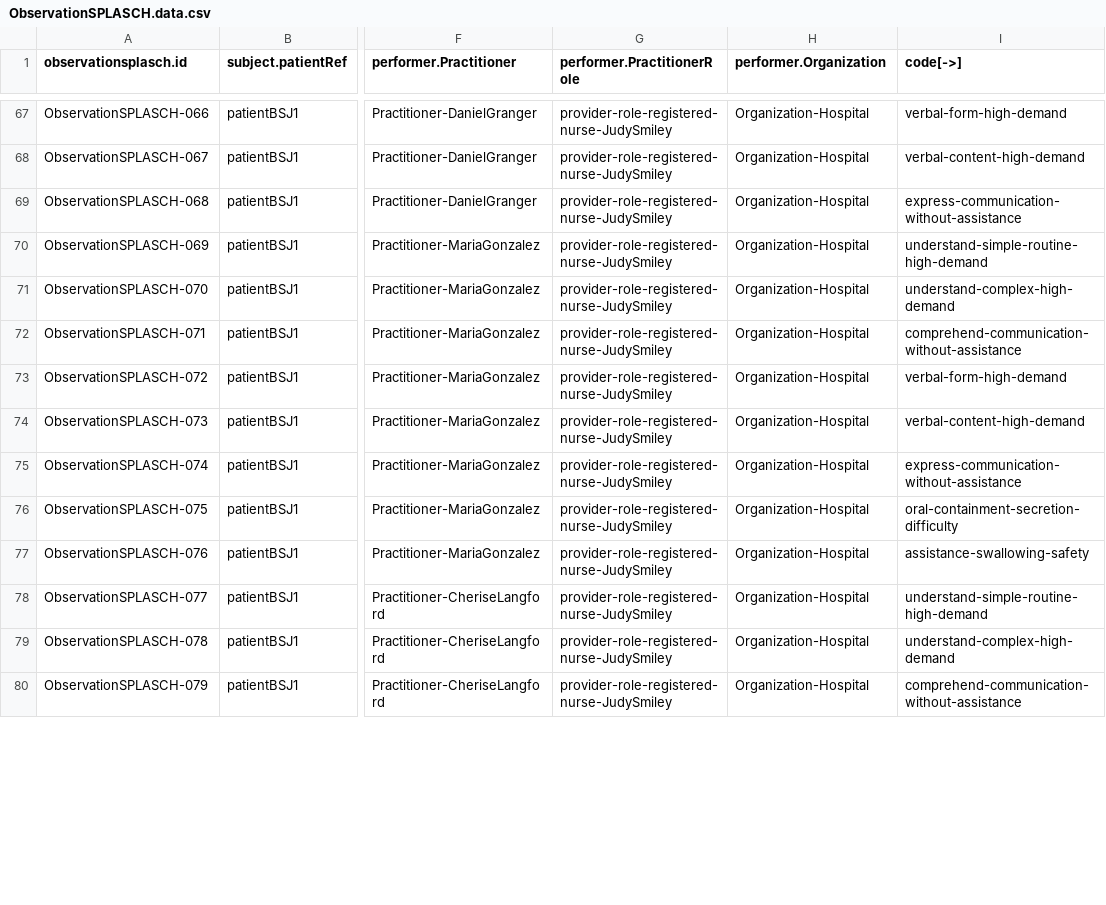
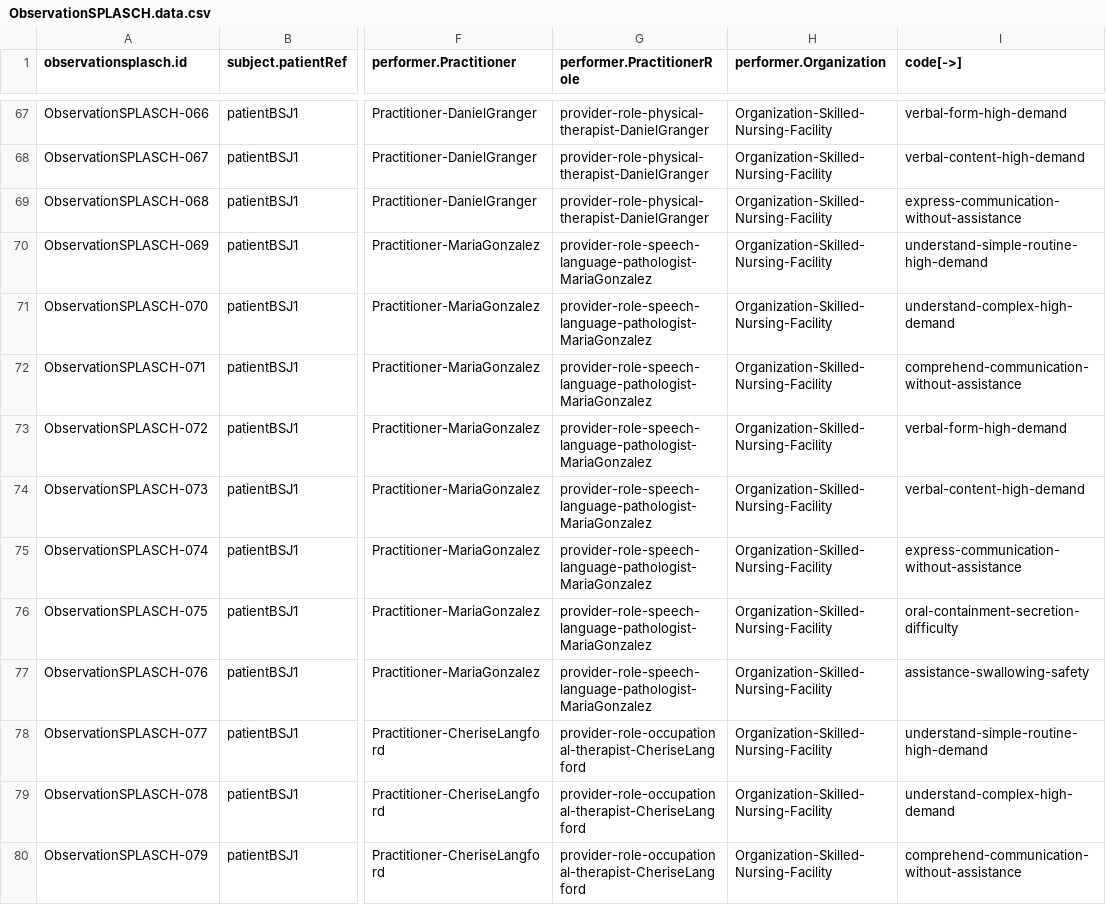
Before and after one commit to paciowg/CSV-to-FSH-app, a CSV file: input/ObservationSPLASCH.data.csv, drawn as a sheet; only a part is shown, gaps mark what is left out; the diff covers the shown part only; the diff names each change by its address in the sheet, - before the commit and + after, or states it on an @@ line.

Commit message:
Updated SPLASCH.data.csv with correct values for practitioner role and organization. (Previously they were placeholders.)

```diff
--- a/input/ObservationSPLASCH.data.csv
+++ b/input/ObservationSPLASCH.data.csv
-G67:G69 (performer.PractitionerRole): provider-role-registered-nurse-JudySmiley
+G67:G69 (performer.PractitionerRole): provider-role-physical-therapist-DanielGranger
-H67:H80 (performer.Organization): Organization-Hospital
+H67:H80 (performer.Organization): Organization-Skilled-Nursing-Facility
-G70:G77 (performer.PractitionerRole): provider-role-registered-nurse-JudySmiley
+G70:G77 (performer.PractitionerRole): provider-role-speech-language-pathologist-MariaGonzalez
-G78:G80 (performer.PractitionerRole): provider-role-registered-nurse-JudySmiley
+G78:G80 (performer.PractitionerRole): provider-role-occupational-therapist-CheriseLangford
```
Also changed, not shown: 114 edited cells elsewhere in this file, 2 other files.
